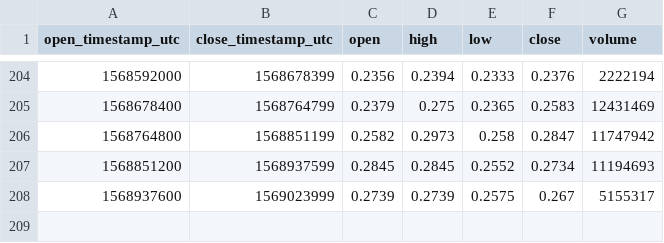
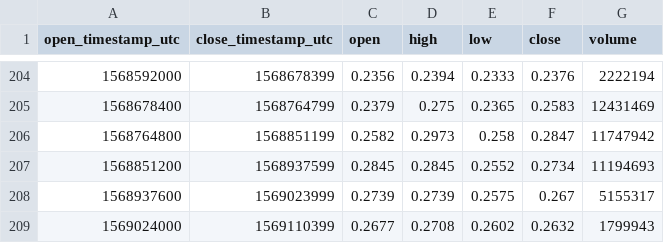
Before and after one commit to cryptobigbro/coinbasepro-XRP-EUR, a CSV file: coinbasepro-XRP-EUR-1d.csv, drawn as a sheet; only a part is shown, gaps mark what is left out; the diff names each change by its address in the sheet, - before the commit and + after, or states it on an @@ line.

```diff
--- a/coinbasepro-XRP-EUR-1d.csv
+++ b/coinbasepro-XRP-EUR-1d.csv
+row 209: 1569024000 | 1569110399 | 0.2677 | 0.2708 | 0.2602 | 0.2632 | 1799943
```
Also changed, not shown: coinbasepro-XRP-EUR-1h.csv.
